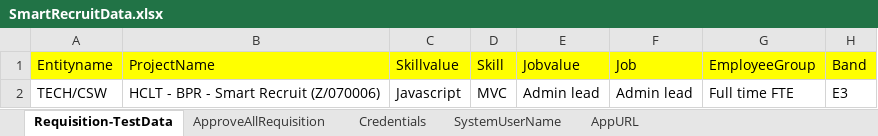
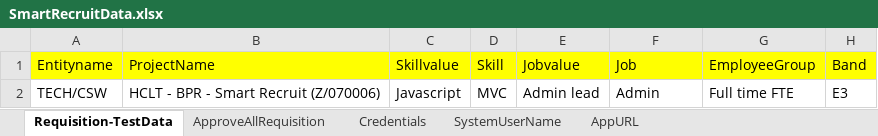
Before and after one commit to markapuramhari/SmartFormPlus_master, an Excel workbook: src/main/resources/data/SmartRecruitData.xlsx, sheet Requisition-TestData, drawn as a sheet; only a part is shown; values as stored, in another font and other column widths than the file's, no borders; the diff names each change by its address in the sheet, - before the commit and + after, or states it on an @@ line.

```diff
--- a/src/main/resources/data/SmartRecruitData.xlsx (sheet Requisition-TestData)
+++ b/src/main/resources/data/SmartRecruitData.xlsx (sheet Requisition-TestData)
-F2 (Job): Admin lead
+F2 (Job): Admin
```
Also changed, not shown: target/classes/data/SmartRecruitData.xlsx.
